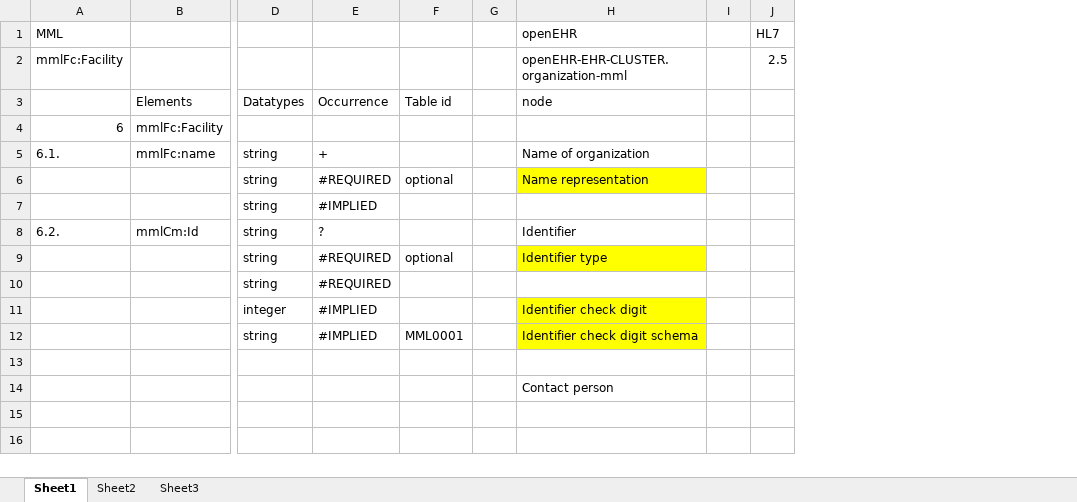
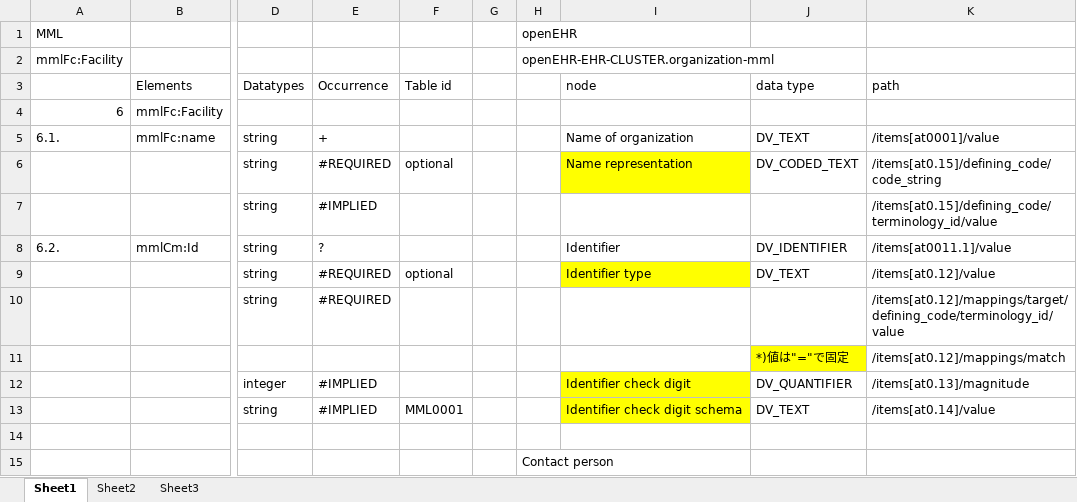
Before and after one commit to skoba/mml, an Excel workbook: mapping/mml_facility_mapping.xlsx, sheet Sheet1, drawn as a sheet; only a part is shown, gaps mark what is left out; values as stored, in another font and other column widths than the file's, no borders; removed rows and columns are numbered as before the commit, all else as after; rows hold the shown columns only; the diff names each change by its address in the sheet, - before the commit and + after, or states it on an @@ line.

Commit message:
Facility confirmed

```diff
--- a/mapping/mml_facility_mapping.xlsx (sheet Sheet1)
+++ b/mapping/mml_facility_mapping.xlsx (sheet Sheet1)
+column H, rows 1-2: openEHR | openEHR-EHR-CLUSTER.organization-mml; row 15: Contact person
-column I, empty
-column J, rows 1-2: HL7 | 2.5
+column J (data type), rows 5-9: DV_TEXT | DV_CODED_TEXT |  | DV_IDENTIFIER | DV_TEXT; rows 12-13: DV_QUANTIFIER | DV_TEXT
+column K (path), rows 5-10: /items[at0001]/value | /items[at0.15]/defining_code/code_string | /items[at0.15]/defining_code/terminology_id/value | /items[at0011.1]/value | /items[at0.12]/value | /items[at0.12]/mappings/target/defining_code/terminology_id/value; rows 12-13: /items[at0.13]/magnitude | /items[at0.14]/value
-I1 (node): openEHR
+I1 (node): (empty)
-I2 (node): openEHR-EHR-CLUSTER.organization-mml
+I2 (node): (empty)
+row 11:  |  |  |  |  |  |  |  | *)値は"="で固定 | /items[at0.12]/mappings/match
-I15 (node): Contact person
+I15 (node): (empty)
```
Also changed, not shown: 2 other files.
